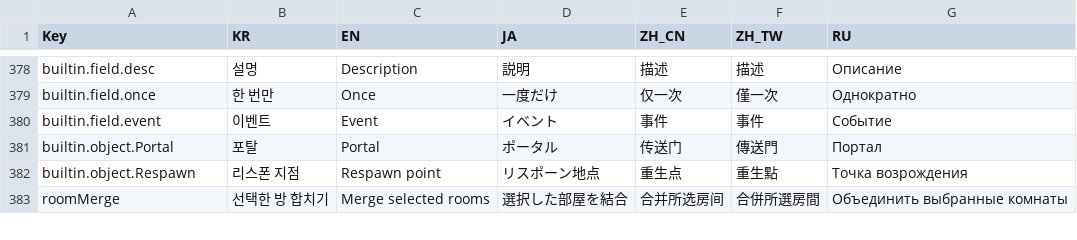
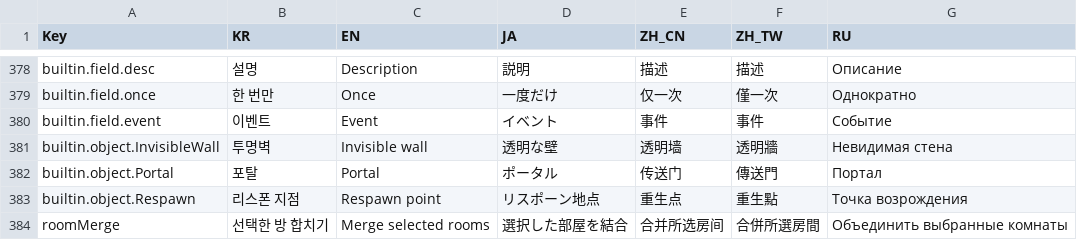
Before and after one commit to LBarimi/metroidvania-studio, a CSV file: metroidvania-studio/localization/MetroidvaniaStudioLocale.csv, drawn as a sheet; only a part is shown, gaps mark what is left out; the diff names each change by its address in the sheet, - before the commit and + after, or states it on an @@ line.

Commit message:
Separate portal detection and add invisible wall regions

```diff
--- a/metroidvania-studio/localization/MetroidvaniaStudioLocale.csv
+++ b/metroidvania-studio/localization/MetroidvaniaStudioLocale.csv
+row 381: builtin.object.InvisibleWall | 투명벽 | Invisible wall | 透明な壁 | 透明墙 | 透明牆 | Невидимая стена
```
Also changed, not shown: 41 other files.
